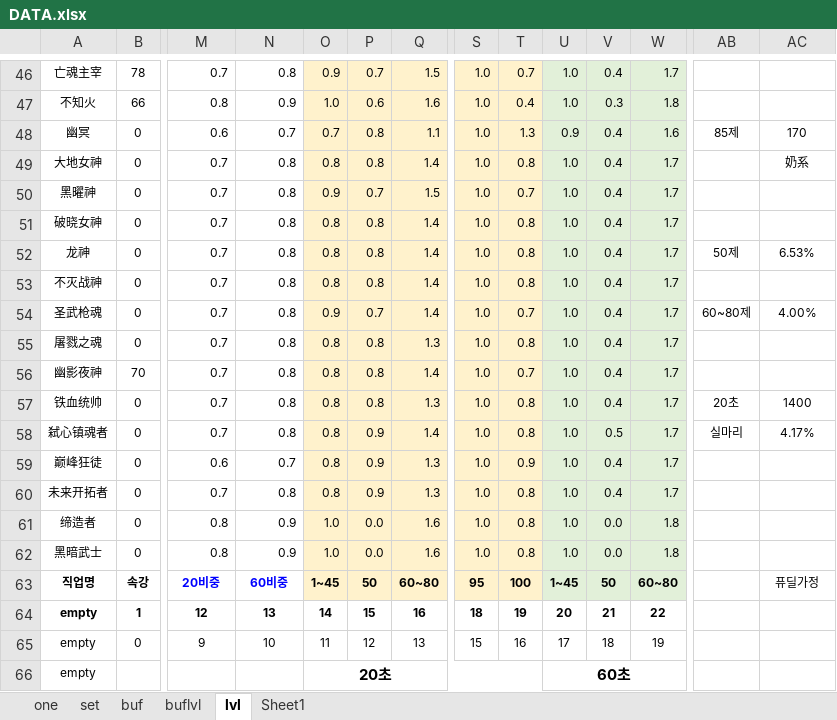
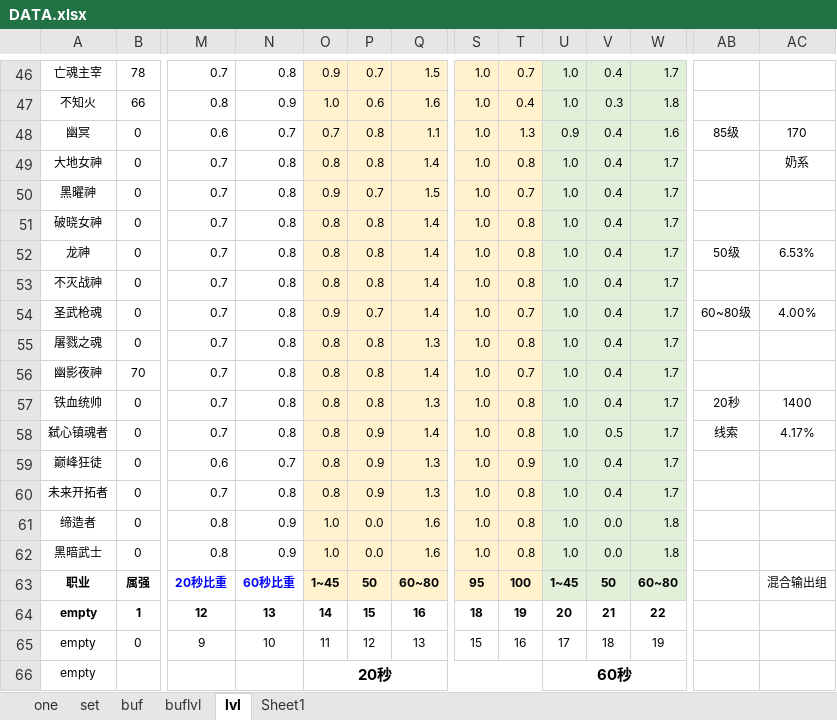
Before and after one commit to fzls/dnf_calc, an Excel workbook: DATA.xlsx, sheet lvl, drawn as a sheet; only a part is shown, gaps mark what is left out; values as stored, in another font and other column widths than the file's, no borders; removed rows and columns are numbered as before the commit, all else as after; rows hold the shown columns only; the diff covers the shown part only; the diff names each change by its address in the sheet, - before the commit and + after, or states it on an @@ line.

```diff
--- a/DATA.xlsx (sheet lvl)
+++ b/DATA.xlsx (sheet lvl)
-AB48: 85제
+AB48: 85级
-AB52: 50제
+AB52: 50级
-AB54: 60~80제
+AB54: 60~80级
-AB57: 20초
+AB57: 20秒
-AB58: 실마리
+AB58: 线索
-row 63: 직업명 | 속강 | 20비중 | 60비중 | 1~45 | 50 | 60~80 | 95 | 100 | 1~45 | 50 | 60~80 |  | 퓨딜가정
+row 63: 职业 | 属强 | 20秒比重 | 60秒比重 | 1~45 | 50 | 60~80 | 95 | 100 | 1~45 | 50 | 60~80 |  | 混合输出组
-O66: 20초
+O66: 20秒
-U66: 60초
+U66: 60秒
```
Also changed, not shown: 7 edited cells elsewhere in this sheet, sheet Sheet1, sheet set, sheet one, 2 other files.
